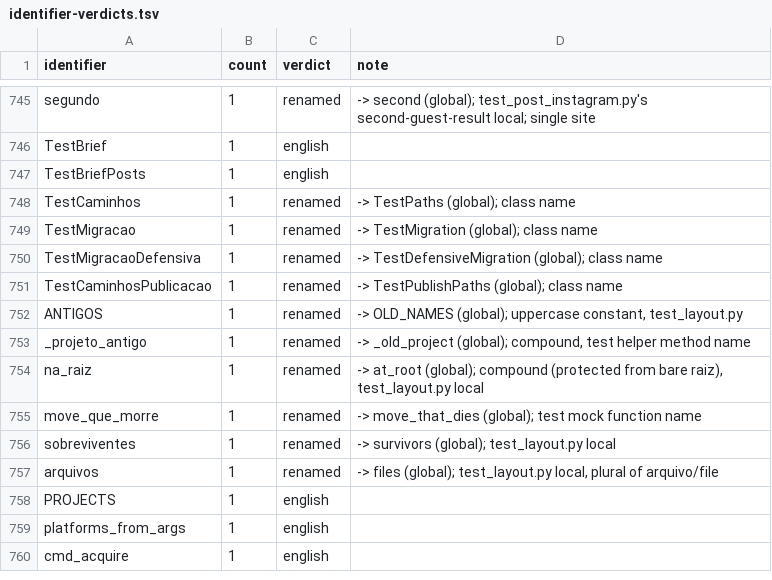
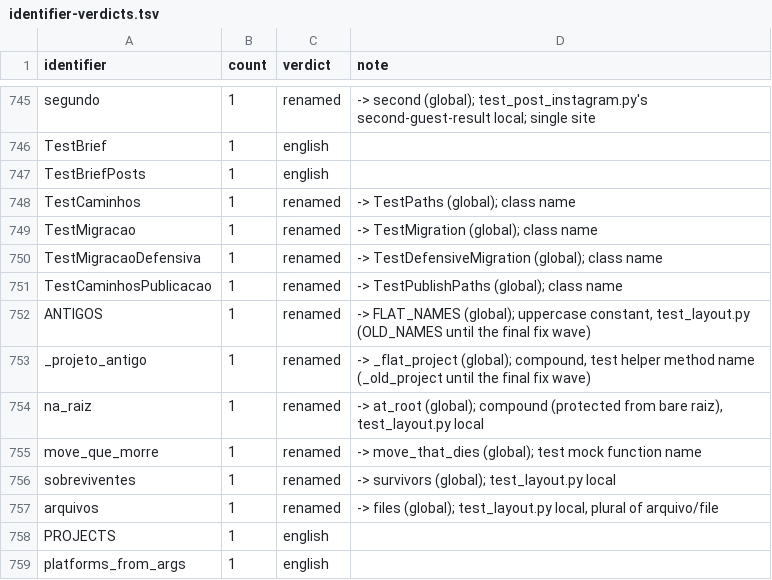
Before and after one commit to fernandoduro/talaria, a TSV file: docs/plans/phase-1-inputs/identifier-verdicts.tsv, drawn as a sheet; only a part is shown, gaps mark what is left out; the shorter side is filled out with more unchanged rows.

```diff
--- a/docs/plans/phase-1-inputs/identifier-verdicts.tsv
+++ b/docs/plans/phase-1-inputs/identifier-verdicts.tsv
@@ -751,4 +751,4 @@ TestMigracaoDefensiva	1	renamed	-> TestDefensiveMigration (global); class name
 TestCaminhosPublicacao	1	renamed	-> TestPublishPaths (global); class name
-ANTIGOS	1	renamed	-> OLD_NAMES (global); uppercase constant, test_layout.py
-_projeto_antigo	1	renamed	-> _old_project (global); compound, test helper method name
+ANTIGOS	1	renamed	-> FLAT_NAMES (global); uppercase constant, test_layout.py (OLD_NAMES until the final fix wave)
+_projeto_antigo	1	renamed	-> _flat_project (global); compound, test helper method name (_old_project until the final fix wave)
 na_raiz	1	renamed	-> at_root (global); compound (protected from bare raiz), test_layout.py local
```
Also changed, not shown: docs/plans/phase-1-inputs/rename-map.tsv.
